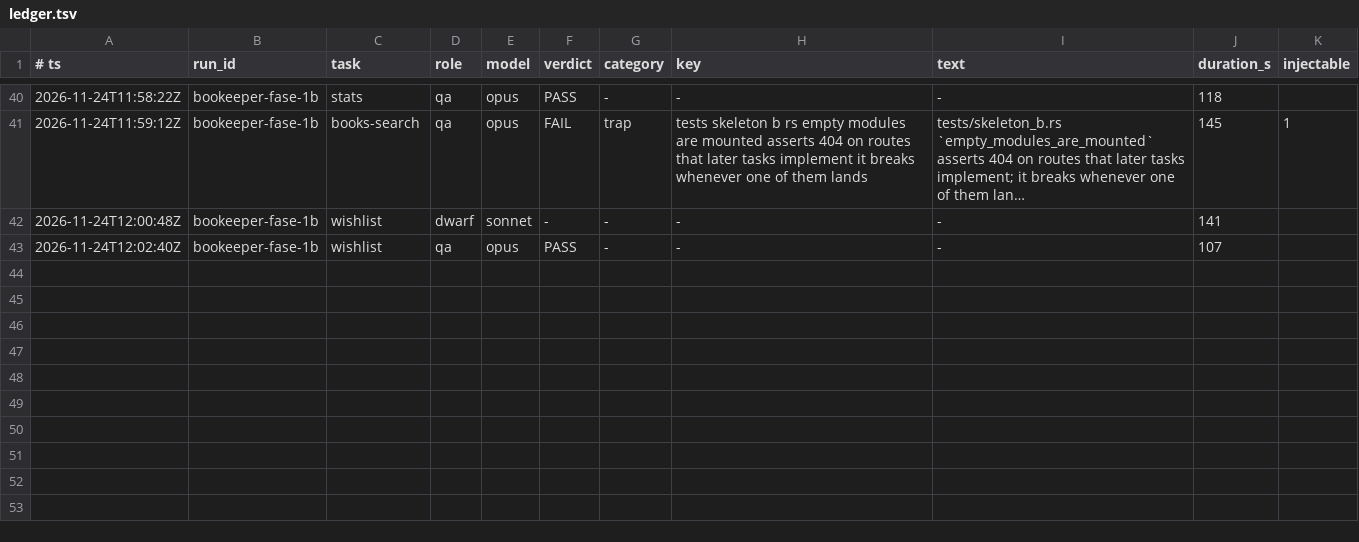
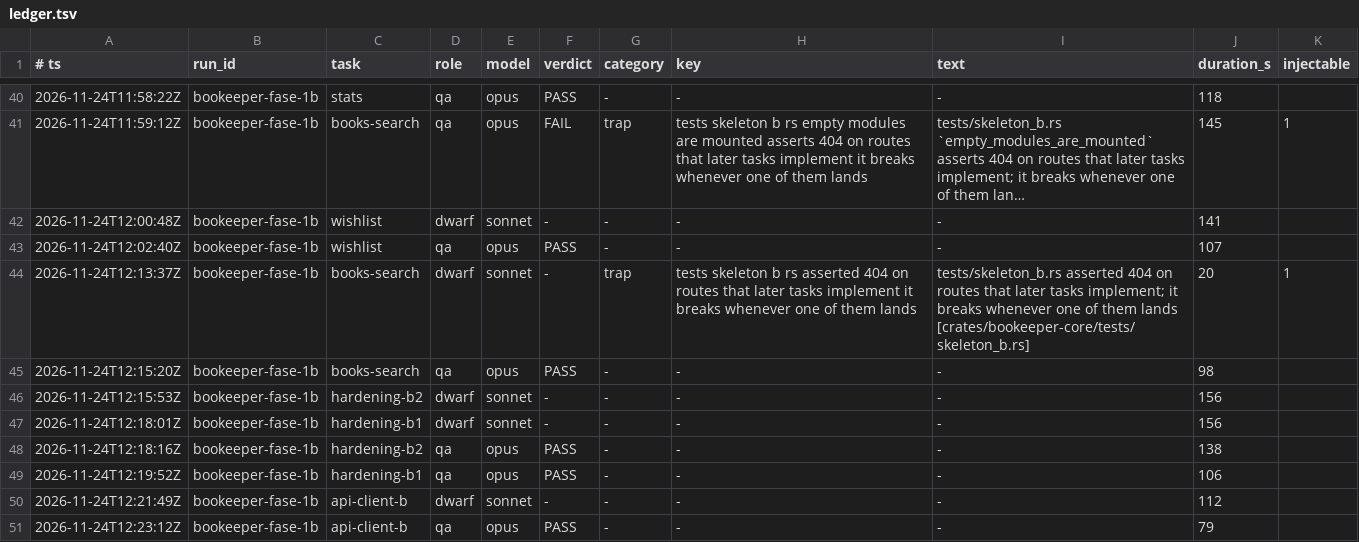
Before and after one commit to Bardugo624/Bookeeper-Neo, a TSV file: .forge/ledger.tsv, drawn as a sheet; only a part is shown, gaps mark what is left out; long unchanged cells end in ….

```diff
--- a/.forge/ledger.tsv
+++ b/.forge/ledger.tsv
@@ -43 +43,9 @@
 2026-11-24T12:02:40Z	bookeeper-fase-1b	wishlist	qa	opus	PASS	-	-	-	107
+2026-11-24T12:13:37Z	bookeeper-fase-1b	books-search	dwarf	sonnet	-	trap	tests skeleton b rs asserted 404 on routes that later tasks implement it breaks whenever one of them lands	tests/skeleton_b.rs asserted 404 on routes that later tasks implement; it breaks whenever one of them lands [crates/bookeeper-core/tests/skeleton_b.rs]	20	1
+2026-11-24T12:15:20Z	bookeeper-fase-1b	books-search	qa	opus	PASS	-	-	-	98
+2026-11-24T12:15:53Z	bookeeper-fase-1b	hardening-b2	dwarf	sonnet	-	-	-	-	156
+2026-11-24T12:18:01Z	bookeeper-fase-1b	hardening-b1	dwarf	sonnet	-	-	-	-	156
+2026-11-24T12:18:16Z	bookeeper-fase-1b	hardening-b2	qa	opus	PASS	-	-	-	138
+2026-11-24T12:19:52Z	bookeeper-fase-1b	hardening-b1	qa	opus	PASS	-	-	-	106
+2026-11-24T12:21:49Z	bookeeper-fase-1b	api-client-b	dwarf	sonnet	-	-	-	-	112
+2026-11-24T12:23:12Z	bookeeper-fase-1b	api-client-b	qa	opus	PASS	-	-	-	79
```
